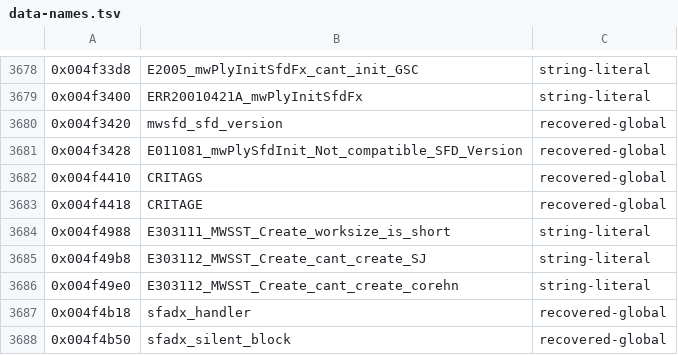
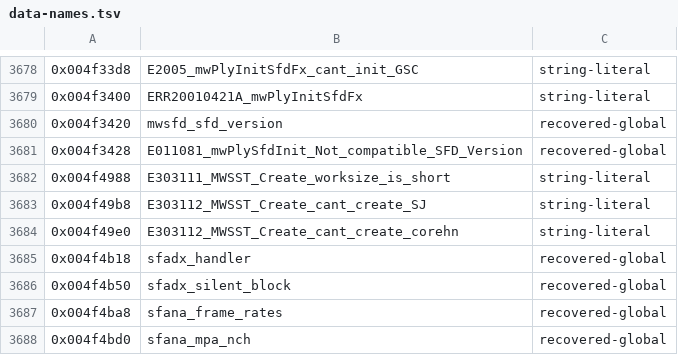
Before and after one commit to crashbashash/DW4_Decomp, a TSV file: config/SLUS-20836/data-names.tsv, drawn as a sheet; only a part is shown, gaps mark what is left out; the shorter side is filled out with more unchanged rows; the diff names each change by its address in the sheet, - before the commit and + after, or states it on an @@ line.

Commit message:
CRI Sofdec wave 2: strings become literals, M2V tables defined in their unit
- 66 DAT_/D_ string tokens in mwsfsfx, sfx, sfxz, sfxcnv, sud, sfdtst, sfadx, cft are written as string literals; the sfdtst header text and the SUD flag-letter tables become local initialisers, the SUD timer register tables a file-local pair defined where retail emits them
- the M2V header parser defines its four constant tables itself (blocks per macroblock, field count, user-data tag, DC tables)
- unit-objects rows: the converted strings leave `data`, each unit's `@rodata` starts at its first literal
- debt baseline: fun_dat_refs 1509 -> 1353; no counter rose

oracle-change: config/SLUS-20836/unit-objects.json (string data rows dropped, @rodata set for nine units), data-names.tsv (two literal-only rows removed), config/debt-baseline.json (fun_dat_refs lowered); verified by make check-fresh / link-fresh / typed-check / hygiene.

```diff
--- a/config/SLUS-20836/data-names.tsv
+++ b/config/SLUS-20836/data-names.tsv
-row 3682: 0x004f4410 | CRITAGS | recovered-global
-row 3683: 0x004f4418 | CRITAGE | recovered-global
```
Also changed, not shown: data/check-data.tsv, 16 other files.
